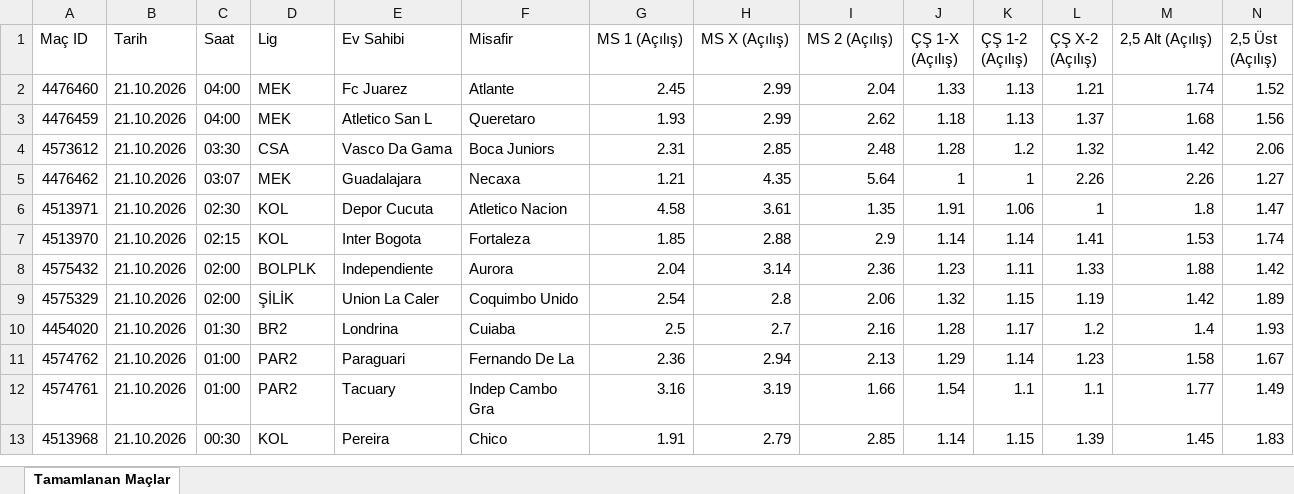
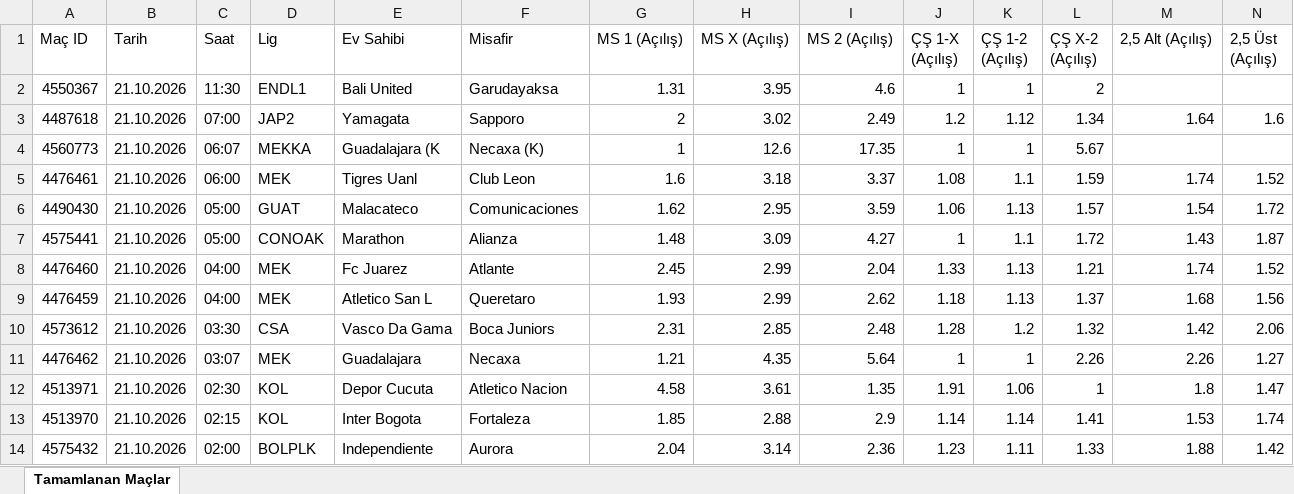
Before and after one commit to MuSa60-12/mackolik-oranlar, an Excel workbook: oranlar_tamamlanan.xlsx, sheet Tamamlanan Maçlar, drawn as a sheet; only a part is shown; the shorter side is filled out with more unchanged rows; values as stored, in another font and other column widths than the file's, no borders; rows hold the shown columns only; the diff names each change by its address in the sheet, - before the commit and + after, or states it on an @@ line.

```diff
--- a/oranlar_tamamlanan.xlsx (sheet Tamamlanan Maçlar)
+++ b/oranlar_tamamlanan.xlsx (sheet Tamamlanan Maçlar)
+row 2: 4550367 | 21.10.2026 | 11:30 | ENDL1 | Bali United | Garudayaksa | 1.31 | 3.95 | 4.6 | 1 | 1 | 2
+row 3: 4487618 | 21.10.2026 | 07:00 | JAP2 | Yamagata | Sapporo | 2 | 3.02 | 2.49 | 1.2 | 1.12 | 1.34 | 1.64 | 1.6
+row 4: 4560773 | 21.10.2026 | 06:07 | MEKKA | Guadalajara (K | Necaxa (K) | 1 | 12.6 | 17.35 | 1 | 1 | 5.67
+row 5: 4476461 | 21.10.2026 | 06:00 | MEK | Tigres Uanl | Club Leon | 1.6 | 3.18 | 3.37 | 1.08 | 1.1 | 1.59 | 1.74 | 1.52
+row 6: 4490430 | 21.10.2026 | 05:00 | GUAT | Malacateco | Comunicaciones | 1.62 | 2.95 | 3.59 | 1.06 | 1.13 | 1.57 | 1.54 | 1.72
+row 7: 4575441 | 21.10.2026 | 05:00 | CONOAK | Marathon | Alianza | 1.48 | 3.09 | 4.27 | 1 | 1.1 | 1.72 | 1.43 | 1.87
```
Also changed, not shown: oranlar_yaklasan.xlsx.
